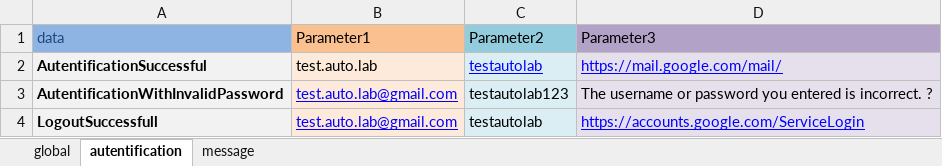
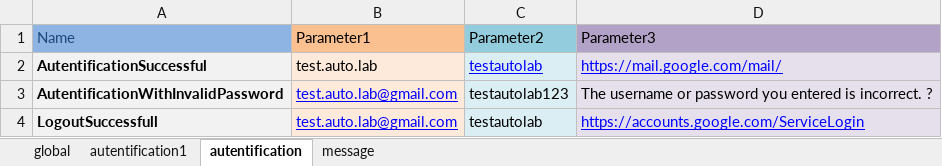
Before and after one commit to medwezhatinka/TestingMail, an Excel workbook: testdata.xlsx, sheet autentification, drawn as a sheet; values as stored, in another font and other column widths than the file's, no borders; the diff names each change by its address in the sheet, - before the commit and + after, or states it on an @@ line.

```diff
--- a/testdata.xlsx (sheet autentification)
+++ b/testdata.xlsx (sheet autentification)
+sheet tab: autentification1
-A1: data
+A1: Name
```
Also changed, not shown: 1 other file.
